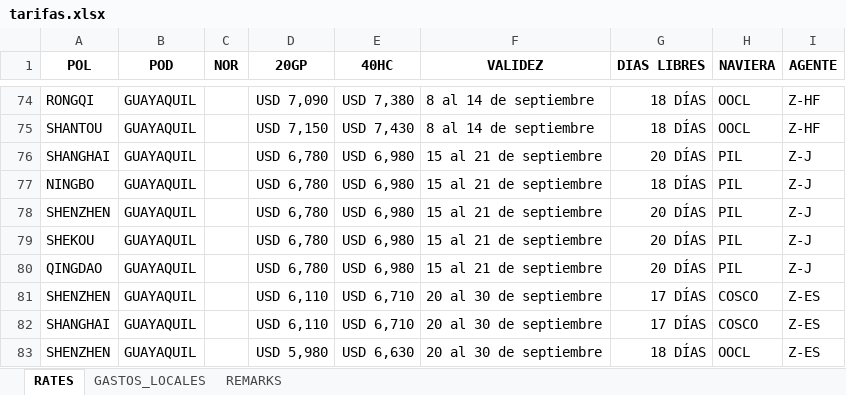
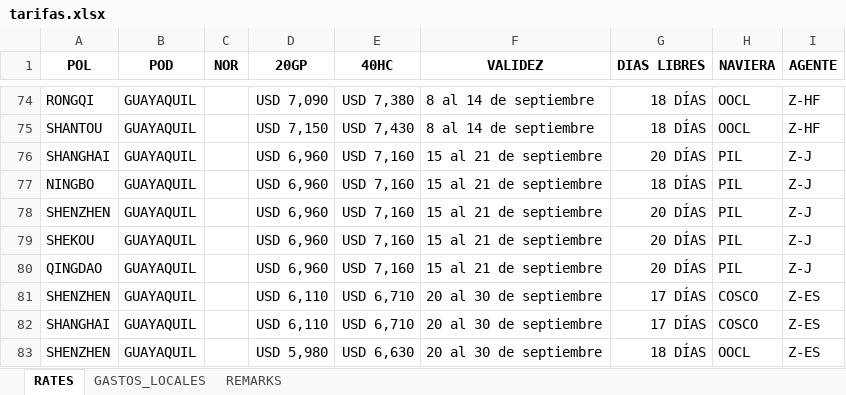
Before and after one commit to asiapac-hub/asiapac-rates, an Excel workbook: data/tarifas.xlsx, sheet RATES, drawn as a sheet; only a part is shown, gaps mark what is left out; values as stored, in another font and other column widths than the file's, no borders; the diff covers the shown part only; the diff names each change by its address in the sheet, - before the commit and + after, or states it on an @@ line.

```diff
--- a/data/tarifas.xlsx (sheet RATES)
+++ b/data/tarifas.xlsx (sheet RATES)
-D76:D80 (20GP): USD 6,780
+D76:D80 (20GP): USD 6,960
-E76:E80 (40HC): USD 6,980
+E76:E80 (40HC): USD 7,160
```
Also changed, not shown: 17 added rows and 6 edited cells elsewhere in this sheet.
